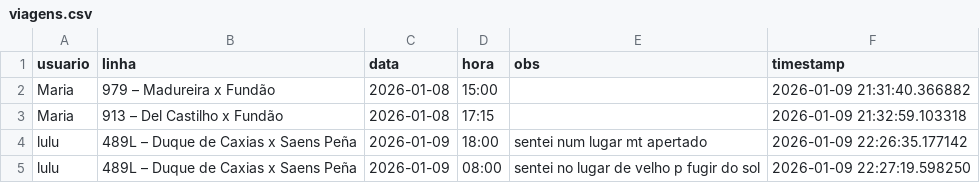
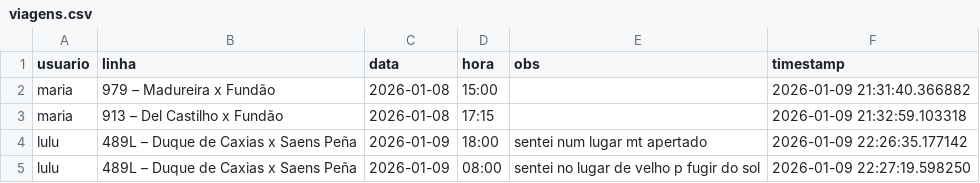
Before and after one commit to milet-o/buslog, a CSV file: viagens.csv, drawn as a sheet.

Commit message:
Fix capitalization for user entries in viagens.csv
Corrected capitalization of 'Maria' to 'maria' in user entries.

```diff
--- a/viagens.csv
+++ b/viagens.csv
@@ -1,4 +1,4 @@
 usuario,linha,data,hora,obs,timestamp
-Maria,979 – Madureira x Fundão,2026-01-08,15:00,,2026-01-09 21:31:40.366882
-Maria,913 – Del Castilho x Fundão,2026-01-08,17:15,,2026-01-09 21:32:59.103318
+maria,979 – Madureira x Fundão,2026-01-08,15:00,,2026-01-09 21:31:40.366882
+maria,913 – Del Castilho x Fundão,2026-01-08,17:15,,2026-01-09 21:32:59.103318
 lulu,489L – Duque de Caxias x Saens Peña,2026-01-09,18:00,sentei num lugar mt apertado ,2026-01-09 22:26:35.177142
```
